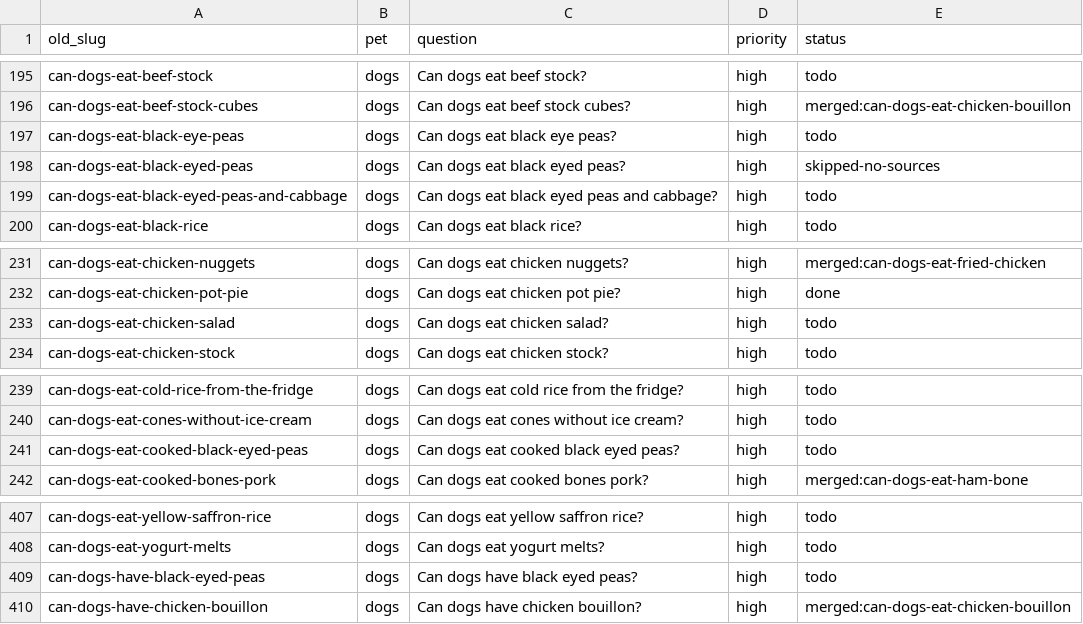
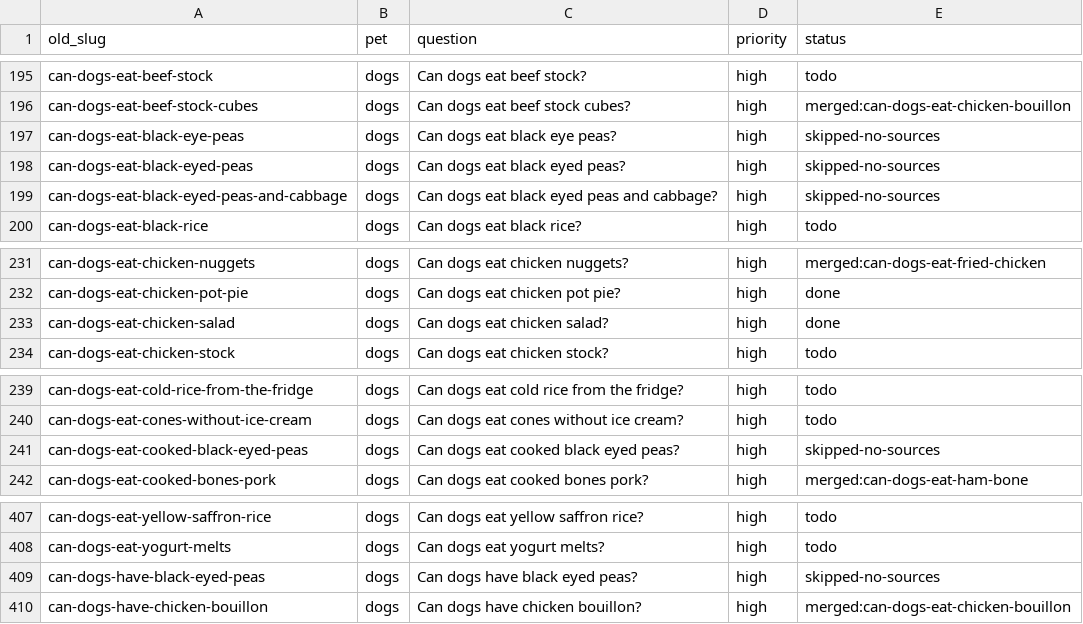
Before and after one commit to kmorris0123/mypetexperts, a CSV file: content-plan/old-topics.csv, drawn as a sheet; only a part is shown, gaps mark what is left out.

```diff
--- a/content-plan/old-topics.csv
+++ b/content-plan/old-topics.csv
@@ -196,5 +196,5 @@ can-dogs-eat-beef-stock,dogs,Can dogs eat beef stock?,high,todo
 can-dogs-eat-beef-stock-cubes,dogs,Can dogs eat beef stock cubes?,high,merged:can-dogs-eat-chicken-bouillon
-can-dogs-eat-black-eye-peas,dogs,Can dogs eat black eye peas?,high,todo
+can-dogs-eat-black-eye-peas,dogs,Can dogs eat black eye peas?,high,skipped-no-sources
 can-dogs-eat-black-eyed-peas,dogs,Can dogs eat black eyed peas?,high,skipped-no-sources
-can-dogs-eat-black-eyed-peas-and-cabbage,dogs,Can dogs eat black eyed peas and cabbage?,high,todo
+can-dogs-eat-black-eyed-peas-and-cabbage,dogs,Can dogs eat black eyed peas and cabbage?,high,skipped-no-sources
 can-dogs-eat-black-rice,dogs,Can dogs eat black rice?,high,todo
@@ -232,3 +232,3 @@ can-dogs-eat-chicken-nuggets,dogs,Can dogs eat chicken nuggets?,high,merged:can-
 can-dogs-eat-chicken-pot-pie,dogs,Can dogs eat chicken pot pie?,high,done
-can-dogs-eat-chicken-salad,dogs,Can dogs eat chicken salad?,high,todo
+can-dogs-eat-chicken-salad,dogs,Can dogs eat chicken salad?,high,done
 can-dogs-eat-chicken-stock,dogs,Can dogs eat chicken stock?,high,todo
@@ -240,3 +240,3 @@ can-dogs-eat-cold-rice-from-the-fridge,dogs,Can dogs eat cold rice from the frid
 can-dogs-eat-cones-without-ice-cream,dogs,Can dogs eat cones without ice cream?,high,todo
-can-dogs-eat-cooked-black-eyed-peas,dogs,Can dogs eat cooked black eyed peas?,high,todo
+can-dogs-eat-cooked-black-eyed-peas,dogs,Can dogs eat cooked black eyed peas?,high,skipped-no-sources
 can-dogs-eat-cooked-bones-pork,dogs,Can dogs eat cooked bones pork?,high,merged:can-dogs-eat-ham-bone
@@ -408,3 +408,3 @@ can-dogs-eat-yellow-saffron-rice,dogs,Can dogs eat yellow saffron rice?,high,tod
 can-dogs-eat-yogurt-melts,dogs,Can dogs eat yogurt melts?,high,todo
-can-dogs-have-black-eyed-peas,dogs,Can dogs have black eyed peas?,high,todo
+can-dogs-have-black-eyed-peas,dogs,Can dogs have black eyed peas?,high,skipped-no-sources
 can-dogs-have-chicken-bouillon,dogs,Can dogs have chicken bouillon?,high,merged:can-dogs-eat-chicken-bouillon
```
Also changed, not shown: 3 other files.
